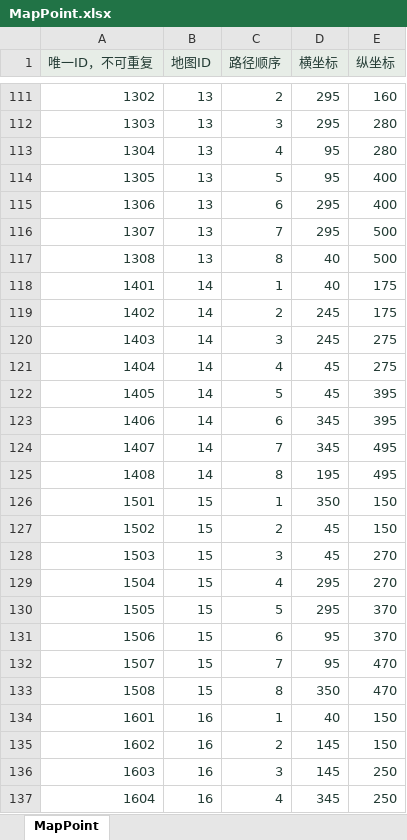
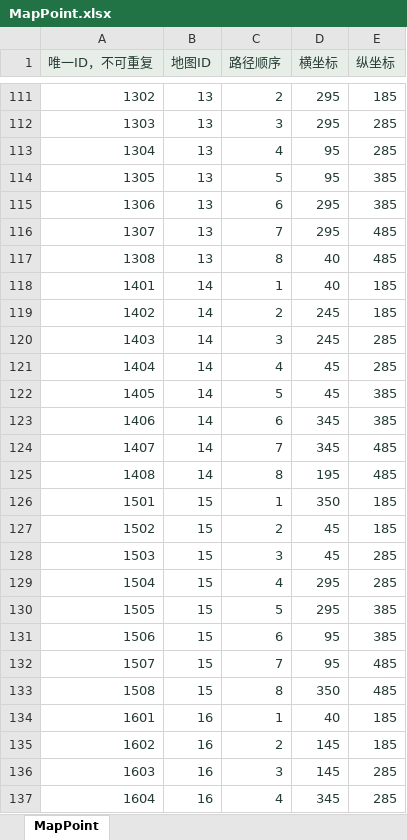
Before and after one commit to zhao1234pan/DEMO001, an Excel workbook: design/tables/MapPoint.xlsx, sheet MapPoint, drawn as a sheet; only a part is shown, gaps mark what is left out; values as stored, in another font and other column widths than the file's, no borders; the diff covers the shown part only; the diff names each change by its address in the sheet, - before the commit and + after, or states it on an @@ line.

```diff
--- a/design/tables/MapPoint.xlsx (sheet MapPoint)
+++ b/design/tables/MapPoint.xlsx (sheet MapPoint)
-E111 (纵坐标): 160
+E111 (纵坐标): 185
-E112:E113 (纵坐标): 280
+E112:E113 (纵坐标): 285
-E114:E115 (纵坐标): 400
+E114:E115 (纵坐标): 385
-E116:E117 (纵坐标): 500
+E116:E117 (纵坐标): 485
-E118:E119 (纵坐标): 175
+E118:E119 (纵坐标): 185
-E120:E121 (纵坐标): 275
+E120:E121 (纵坐标): 285
-E122:E123 (纵坐标): 395
+E122:E123 (纵坐标): 385
-E124:E125 (纵坐标): 495
+E124:E125 (纵坐标): 485
-E126:E127 (纵坐标): 150
+E126:E127 (纵坐标): 185
-E128:E129 (纵坐标): 270
+E128:E129 (纵坐标): 285
-E130:E131 (纵坐标): 370
+E130:E131 (纵坐标): 385
-E132:E133 (纵坐标): 470
+E132:E133 (纵坐标): 485
-E134:E135 (纵坐标): 150
+E134:E135 (纵坐标): 185
-E136:E137 (纵坐标): 250
+E136:E137 (纵坐标): 285
```
Also changed, not shown: 127 edited cells elsewhere in this sheet, design/tables/Decoration.xlsx, design/tables/Map.xlsx, 22 other files.
